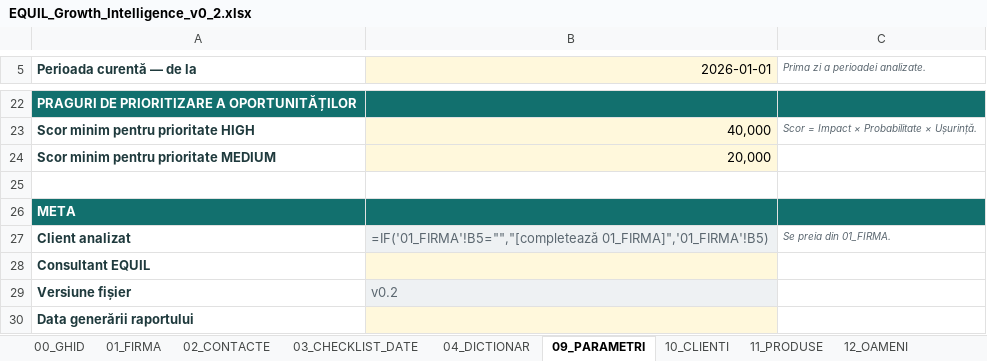
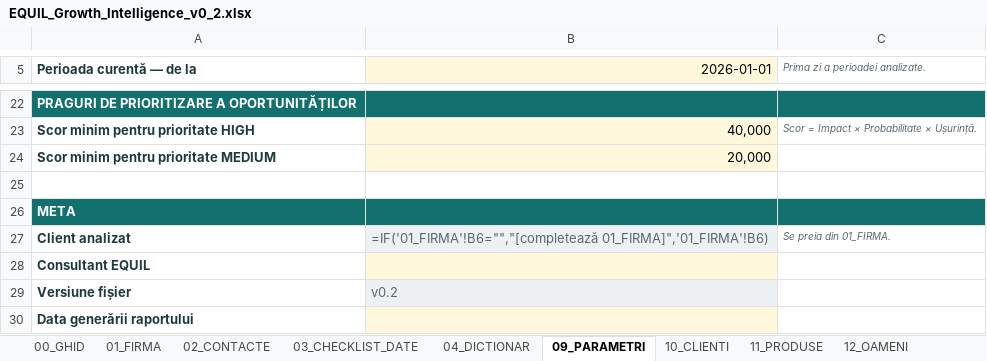
Before and after one commit to DRANEG/equil-nps-mvp, an Excel workbook: dist/EQUIL_Growth_Intelligence_v0_2.xlsx, sheet 09_PARAMETRI, drawn as a sheet; only a part is shown, gaps mark what is left out; values as stored, in another font and other column widths than the file's, no borders; formulas without a stored value are shown as written; the diff names each change by its address in the sheet, - before the commit and + after, or states it on an @@ line.

```diff
--- a/dist/EQUIL_Growth_Intelligence_v0_2.xlsx (sheet 09_PARAMETRI)
+++ b/dist/EQUIL_Growth_Intelligence_v0_2.xlsx (sheet 09_PARAMETRI)
-B27 (2026-01-01): =IF('01_FIRMA'!B5="","[completează 01_FIRMA]",'01_FIRMA'!B5)
+B27 (2026-01-01): =IF('01_FIRMA'!B6="","[completează 01_FIRMA]",'01_FIRMA'!B6)
```
Also changed, not shown: sheet 01_FIRMA, charts or pictures, dist/EQUIL_Light_v0_2.xlsx, 6 other files.
